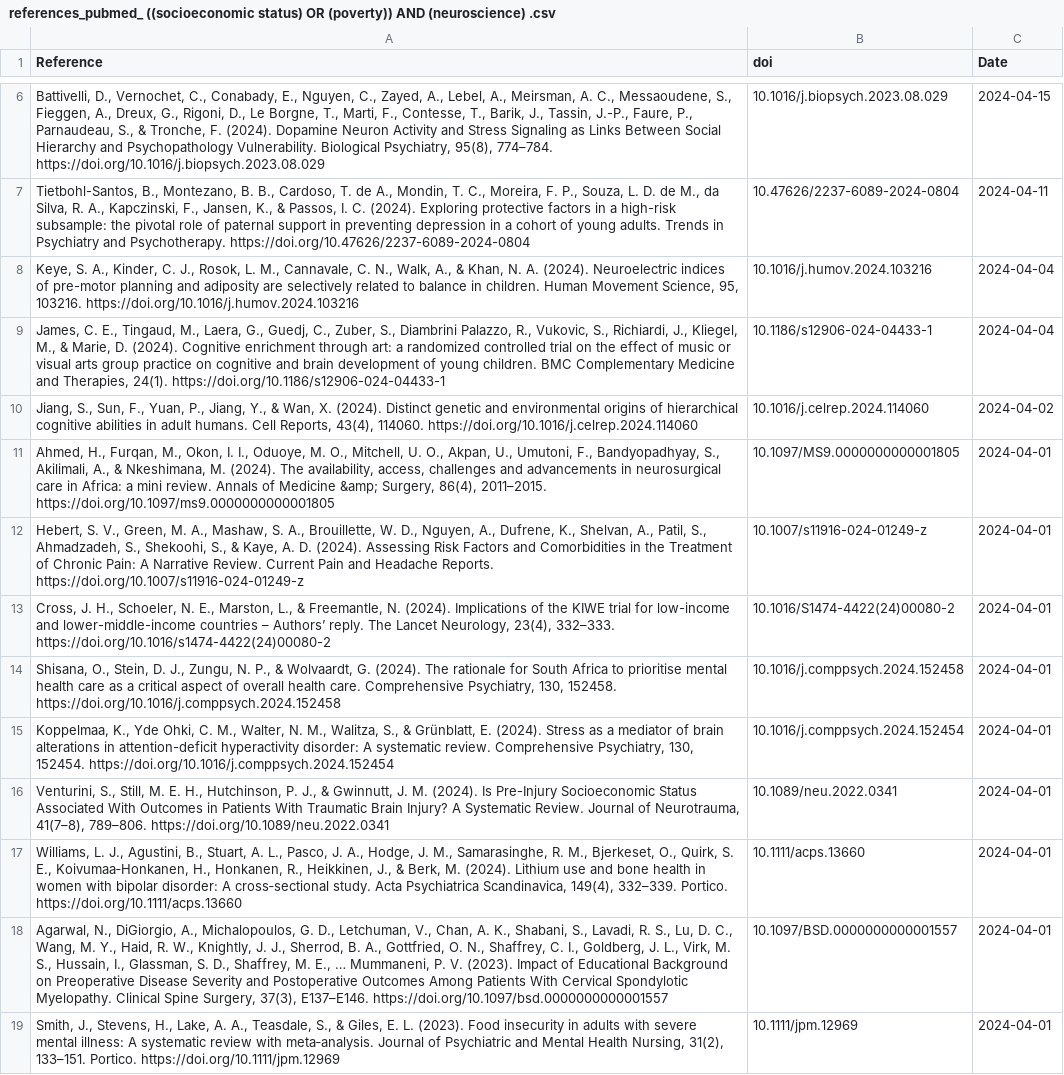
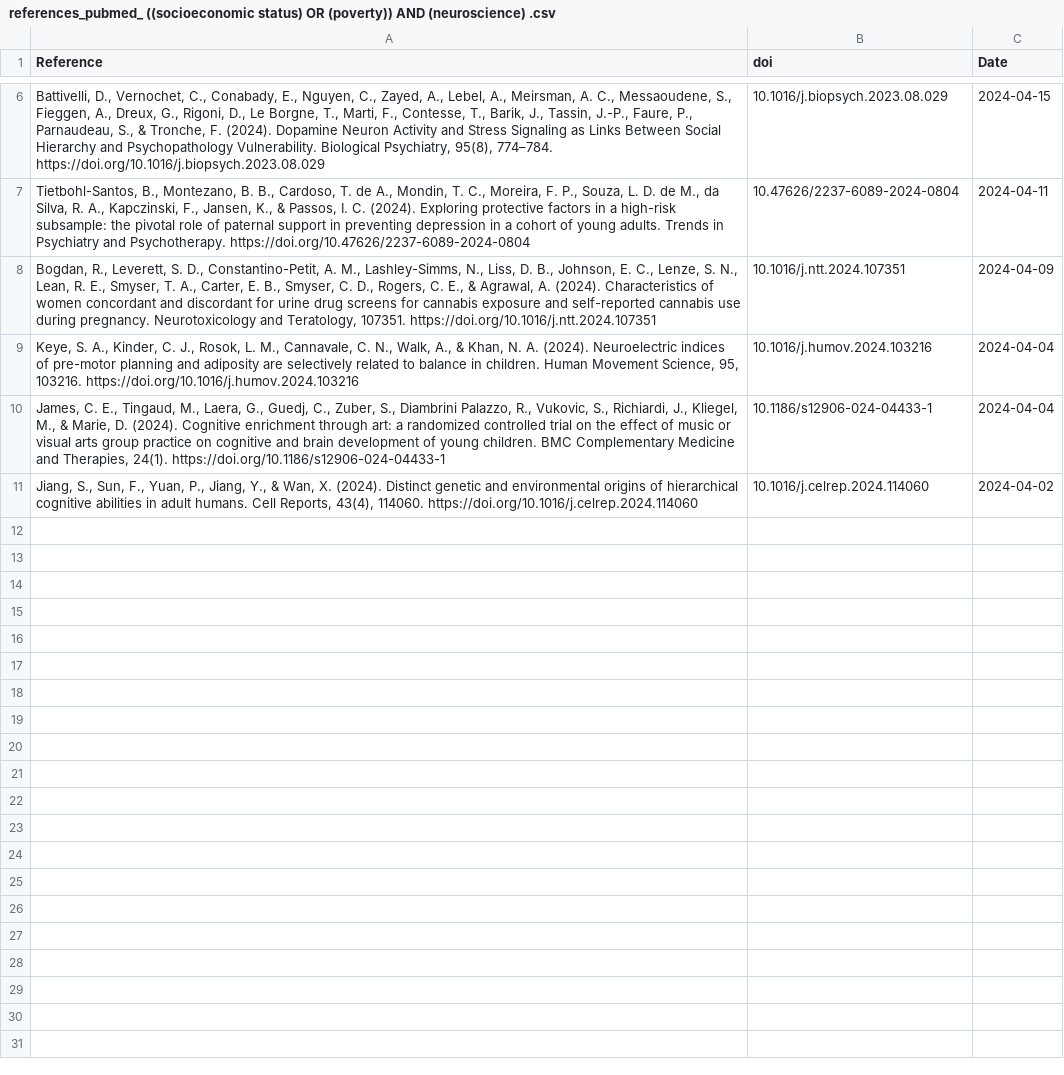
Before and after one commit to FedeGiovannetti/SESNeuroscienceRefs, a CSV file: SESneuroscienceRefs/Data/references_pubmed_ ((socioeconomic status) OR (poverty)) AND (neuroscience) .csv, drawn as a sheet; only a part is shown, gaps mark what is left out.

```diff
--- a/SESneuroscienceRefs/Data/references_pubmed_ ((socioeconomic status) OR (poverty)) AND (neuroscience) .csv
+++ b/SESneuroscienceRefs/Data/references_pubmed_ ((socioeconomic status) OR (poverty)) AND (neuroscience) .csv
@@ -7,2 +7,3 @@
 "Tietbohl-Santos, B., Montezano, B. B., Cardoso, T. de A., Mondin, T. C., Moreira, F. P., Souza, L. D. de M., da Silva, R. A., Kapczinski, F., Jansen, K., & Passos, I. C. (2024). Exploring protective factors in a high-risk subsample: the pivotal role of paternal support in preventing depression in a cohort of young adults. Trends in Psychiatry and Psychotherapy. https://doi.org/10.47626/2237-6089-2024-0804","10.47626/2237-6089-2024-0804",2024-04-11
+"Bogdan, R., Leverett, S. D., Constantino-Petit, A. M., Lashley-Simms, N., Liss, D. B., Johnson, E. C., Lenze, S. N., Lean, R. E., Smyser, T. A., Carter, E. B., Smyser, C. D., Rogers, C. E., & Agrawal, A. (2024). Characteristics of women concordant and discordant for urine drug screens for cannabis exposure and self-reported cannabis use during pregnancy. Neurotoxicology and Teratology, 107351. https://doi.org/10.1016/j.ntt.2024.107351","10.1016/j.ntt.2024.107351",2024-04-09
 "Keye, S. A., Kinder, C. J., Rosok, L. M., Cannavale, C. N., Walk, A., & Khan, N. A. (2024). Neuroelectric indices of pre-motor planning and adiposity are selectively related to balance in children. Human Movement Science, 95, 103216. https://doi.org/10.1016/j.humov.2024.103216","10.1016/j.humov.2024.103216",2024-04-04
@@ -10,10 +11 @@
 "Jiang, S., Sun, F., Yuan, P., Jiang, Y., & Wan, X. (2024). Distinct genetic and environmental origins of hierarchical cognitive abilities in adult humans. Cell Reports, 43(4), 114060. https://doi.org/10.1016/j.celrep.2024.114060","10.1016/j.celrep.2024.114060",2024-04-02
-"Ahmed, H., Furqan, M., Okon, I. I., Oduoye, M. O., Mitchell, U. O., Akpan, U., Umutoni, F., Bandyopadhyay, S., Akilimali, A., & Nkeshimana, M. (2024). The availability, access, challenges and advancements in neurosurgical care in Africa: a mini review. Annals of Medicine &amp; Surgery, 86(4), 2011–2015. https://doi.org/10.1097/ms9.0000000000001805","10.1097/MS9.0000000000001805",2024-04-01
-"Hebert, S. V., Green, M. A., Mashaw, S. A., Brouillette, W. D., Nguyen, A., Dufrene, K., Shelvan, A., Patil, S., Ahmadzadeh, S., Shekoohi, S., & Kaye, A. D. (2024). Assessing Risk Factors and Comorbidities in the Treatment of Chronic Pain: A Narrative Review. Current Pain and Headache Reports. https://doi.org/10.1007/s11916-024-01249-z","10.1007/s11916-024-01249-z",2024-04-01
-"Cross, J. H., Schoeler, N. E., Marston, L., & Freemantle, N. (2024). Implications of the KIWE trial for low-income and lower-middle-income countries – Authors’ reply. The Lancet Neurology, 23(4), 332–333. https://doi.org/10.1016/s1474-4422(24)00080-2","10.1016/S1474-4422(24)00080-2",2024-04-01
-"Shisana, O., Stein, D. J., Zungu, N. P., & Wolvaardt, G. (2024). The rationale for South Africa to prioritise mental health care as a critical aspect of overall health care. Comprehensive Psychiatry, 130, 152458. https://doi.org/10.1016/j.comppsych.2024.152458","10.1016/j.comppsych.2024.152458",2024-04-01
-"Koppelmaa, K., Yde Ohki, C. M., Walter, N. M., Walitza, S., & Grünblatt, E. (2024). Stress as a mediator of brain alterations in attention-deficit hyperactivity disorder: A systematic review. Comprehensive Psychiatry, 130, 152454. https://doi.org/10.1016/j.comppsych.2024.152454","10.1016/j.comppsych.2024.152454",2024-04-01
-"Venturini, S., Still, M. E. H., Hutchinson, P. J., & Gwinnutt, J. M. (2024). Is Pre-Injury Socioeconomic Status Associated With Outcomes in Patients With Traumatic Brain Injury? A Systematic Review. Journal of Neurotrauma, 41(7–8), 789–806. https://doi.org/10.1089/neu.2022.0341","10.1089/neu.2022.0341",2024-04-01
-"Williams, L. J., Agustini, B., Stuart, A. L., Pasco, J. A., Hodge, J. M., Samarasinghe, R. M., Bjerkeset, O., Quirk, S. E., Koivumaa‐Honkanen, H., Honkanen, R., Heikkinen, J., & Berk, M. (2024). Lithium use and bone health in women with bipolar disorder: A cross‐sectional study. Acta Psychiatrica Scandinavica, 149(4), 332–339. Portico. https://doi.org/10.1111/acps.13660","10.1111/acps.13660",2024-04-01
-"Agarwal, N., DiGiorgio, A., Michalopoulos, G. D., Letchuman, V., Chan, A. K., Shabani, S., Lavadi, R. S., Lu, D. C., Wang, M. Y., Haid, R. W., Knightly, J. J., Sherrod, B. A., Gottfried, O. N., Shaffrey, C. I., Goldberg, J. L., Virk, M. S., Hussain, I., Glassman, S. D., Shaffrey, M. E., … Mummaneni, P. V. (2023). Impact of Educational Background on Preoperative Disease Severity and Postoperative Outcomes Among Patients With Cervical Spondylotic Myelopathy. Clinical Spine Surgery, 37(3), E137–E146. https://doi.org/10.1097/bsd.0000000000001557","10.1097/BSD.0000000000001557",2024-04-01
-"Smith, J., Stevens, H., Lake, A. A., Teasdale, S., & Giles, E. L. (2023). Food insecurity in adults with severe mental illness: A systematic review with meta‐analysis. Journal of Psychiatric and Mental Health Nursing, 31(2), 133–151. Portico. https://doi.org/10.1111/jpm.12969","10.1111/jpm.12969",2024-04-01
```
Also changed, not shown: SESneuroscienceRefs/Data/references_pubmed_ ((socioeconomic status) OR (poverty)) AND (brain) .csv.
